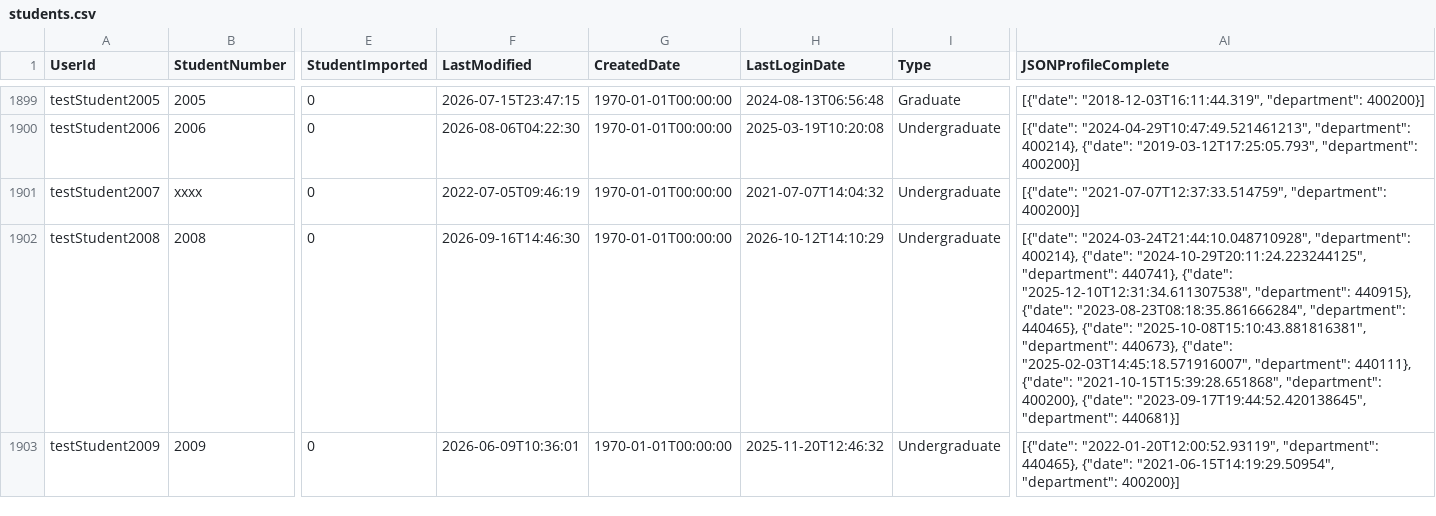
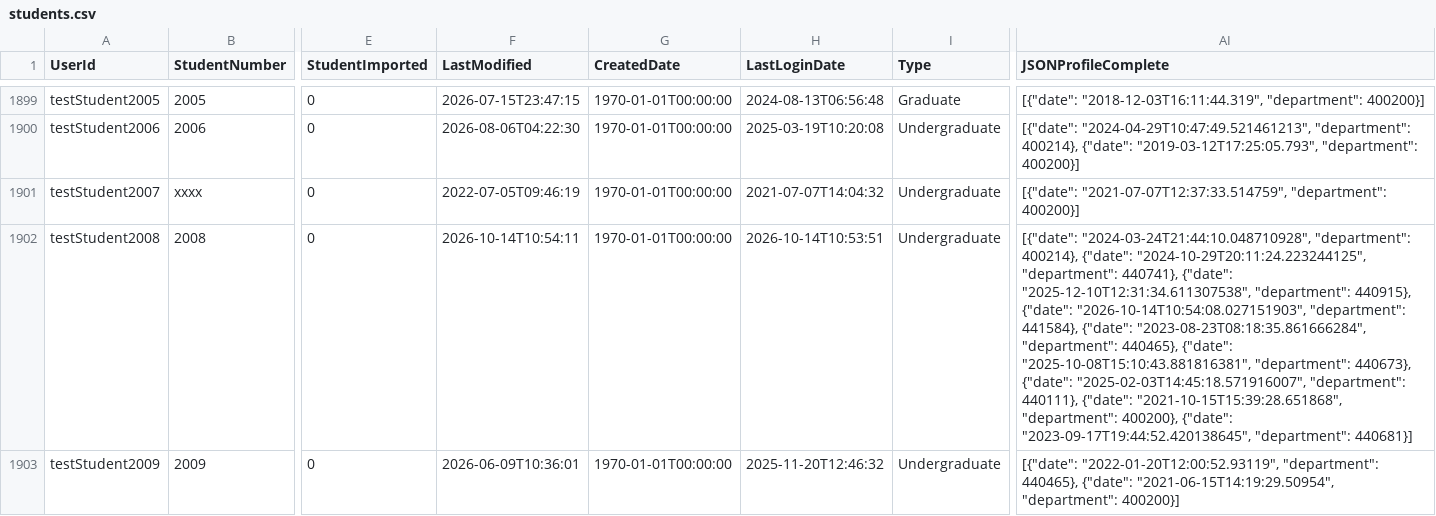
Before and after one commit to falaknaazkhan14/Trial, a CSV file: data/students.csv, drawn as a sheet; only a part is shown, gaps mark what is left out; the diff covers the shown part only; the diff names each change by its address in the sheet, - before the commit and + after, or states it on an @@ line.

Commit message:
Update data - 2026-10-14T20:38:33.959952

```diff
--- a/data/students.csv
+++ b/data/students.csv
-F1902 (LastModified): 2026-09-16T14:46:30
+F1902 (LastModified): 2026-10-14T10:54:11
-H1902 (LastLoginDate): 2026-10-12T14:10:29
+H1902 (LastLoginDate): 2026-10-14T10:53:51
-AI1902 (JSONProfileComplete): …440915}, {"date": "2023-08-23T08:18:35.861666284", "department":…
+AI1902 (JSONProfileComplete): …440915}, {"date": "2026-10-14T10:54:08.027151903", "department": 441584}, {"date": "2023-08-23T08:18:35.861666284", "department":…
```
Also changed, not shown: 6 edited cells elsewhere in this file, data/appointment_bookings.csv, 2 other files.
